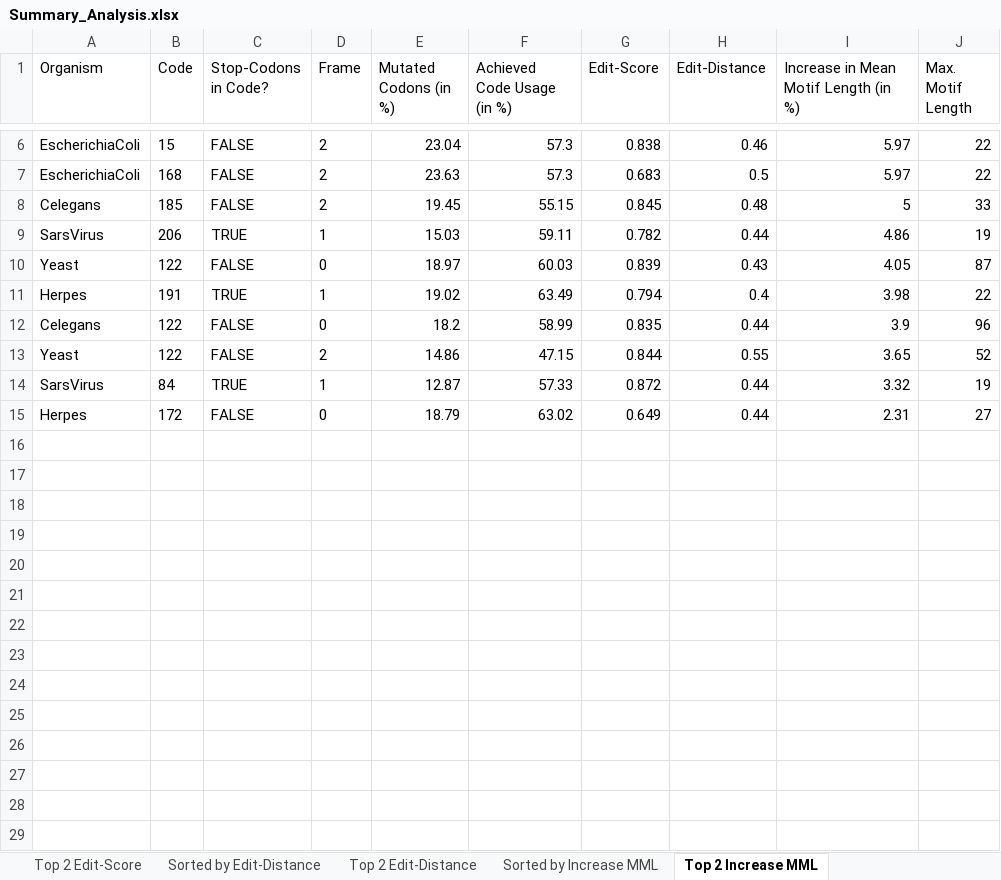
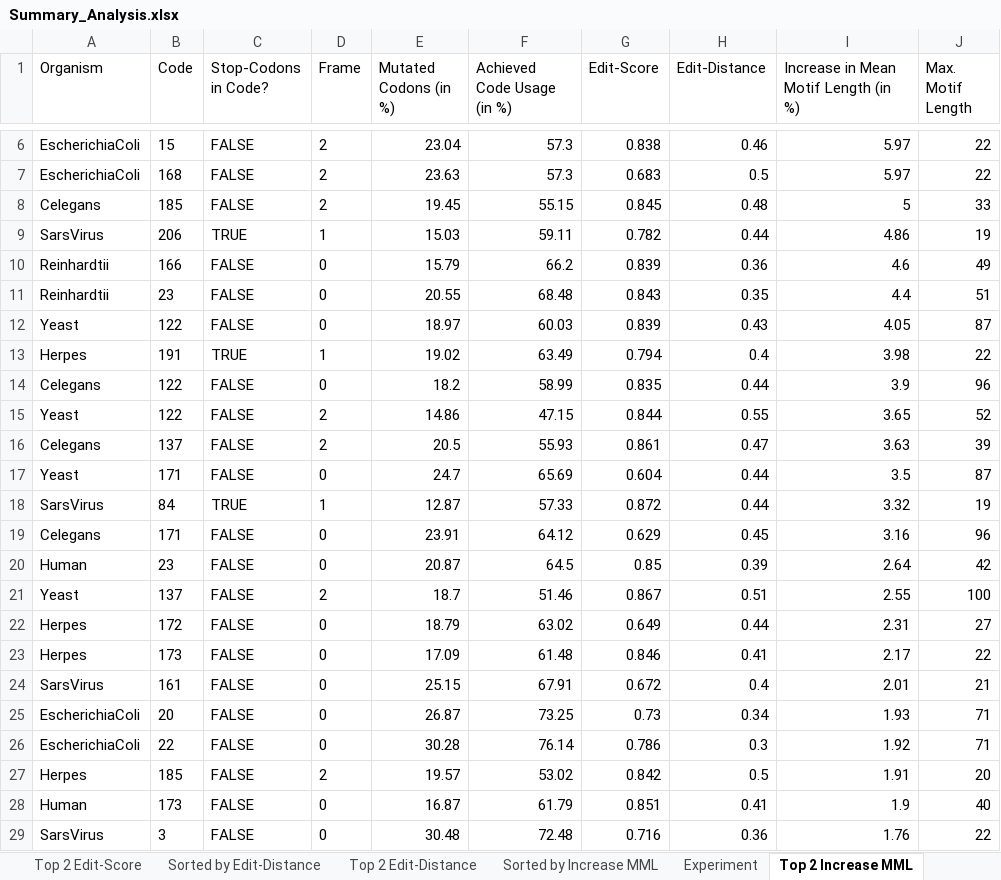
Before and after one commit to AlexSchulz98/CircularCodeMotifs, an Excel workbook: analysis_results/Summary_Analysis.xlsx, sheet Top 2 Increase MML, drawn as a sheet; only a part is shown, gaps mark what is left out; values as stored, in another font and other column widths than the file's, no borders; the diff names each change by its address in the sheet, - before the commit and + after, or states it on an @@ line.

```diff
--- a/analysis_results/Summary_Analysis.xlsx (sheet Top 2 Increase MML)
+++ b/analysis_results/Summary_Analysis.xlsx (sheet Top 2 Increase MML)
+sheet tab: Experiment
+row 10: Reinhardtii | 166 | FALSE | 0 | 15.79 | 66.2 | 0.839 | 0.36 | 4.6 | 49
+row 11: Reinhardtii | 23 | FALSE | 0 | 20.55 | 68.48 | 0.843 | 0.35 | 4.4 | 51
+row 16: Celegans | 137 | FALSE | 2 | 20.5 | 55.93 | 0.861 | 0.47 | 3.63 | 39
+row 17: Yeast | 171 | FALSE | 0 | 24.7 | 65.69 | 0.604 | 0.44 | 3.5 | 87
+row 19: Celegans | 171 | FALSE | 0 | 23.91 | 64.12 | 0.629 | 0.45 | 3.16 | 96
+row 20: Human | 23 | FALSE | 0 | 20.87 | 64.5 | 0.85 | 0.39 | 2.64 | 42
+row 21: Yeast | 137 | FALSE | 2 | 18.7 | 51.46 | 0.867 | 0.51 | 2.55 | 100
+row 23: Herpes | 173 | FALSE | 0 | 17.09 | 61.48 | 0.846 | 0.41 | 2.17 | 22
+row 24: SarsVirus | 161 | FALSE | 0 | 25.15 | 67.91 | 0.672 | 0.4 | 2.01 | 21
+row 25: EscherichiaColi | 20 | FALSE | 0 | 26.87 | 73.25 | 0.73 | 0.34 | 1.93 | 71
+row 26: EscherichiaColi | 22 | FALSE | 0 | 30.28 | 76.14 | 0.786 | 0.3 | 1.92 | 71
+row 27: Herpes | 185 | FALSE | 2 | 19.57 | 53.02 | 0.842 | 0.5 | 1.91 | 20
+row 28: Human | 173 | FALSE | 0 | 16.87 | 61.79 | 0.851 | 0.41 | 1.9 | 40
+row 29: SarsVirus | 3 | FALSE | 0 | 30.48 | 72.48 | 0.716 | 0.36 | 1.76 | 22
```
Also changed, not shown: sheet Top 2 Edit-Distance, sheet Top 2 Edit-Score, sheet Top 2 Mutated, sheet Top 2 Code Usage, sheet Top 2 Max. ML, sheet Sorted by Edit-Distance, 4 more sheets, other sheet tabs, 7 other files.
